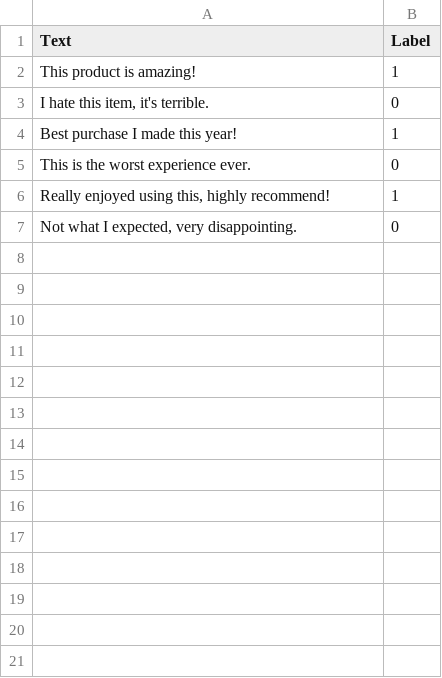
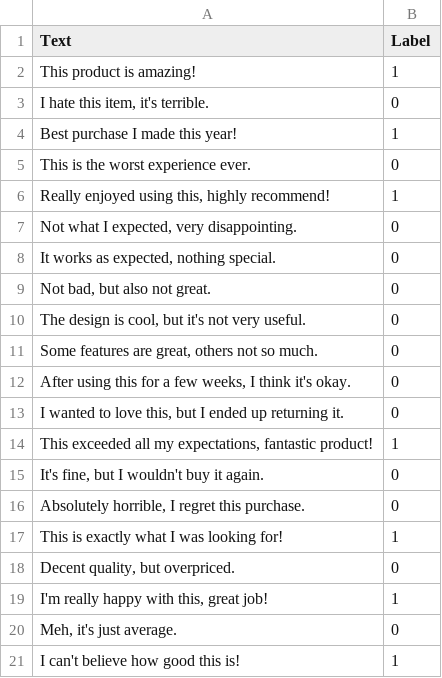
Before and after one commit to machadziri/ProjetIA2, a TSV file: sentiment_data.tsv, drawn as a sheet; the diff names each change by its address in the sheet, - before the commit and + after, or states it on an @@ line.

Commit message:
Update sentiment_data.tsv

```diff
--- a/sentiment_data.tsv
+++ b/sentiment_data.tsv
+row 8: It works as expected, nothing special. | 0
+row 9: Not bad, but also not great. | 0
+row 10: The design is cool, but it's not very useful. | 0
+row 11: Some features are great, others not so much. | 0
+row 12: After using this for a few weeks, I think it's okay. | 0
+row 13: I wanted to love this, but I ended up returning it. | 0
+row 14: This exceeded all my expectations, fantastic product! | 1
+row 15: It's fine, but I wouldn't buy it again. | 0
+row 16: Absolutely horrible, I regret this purchase. | 0
+row 17: This is exactly what I was looking for! | 1
+row 18: Decent quality, but overpriced. | 0
+row 19: I'm really happy with this, great job! | 1
+row 20: Meh, it's just average. | 0
+row 21: I can't believe how good this is! | 1
```
